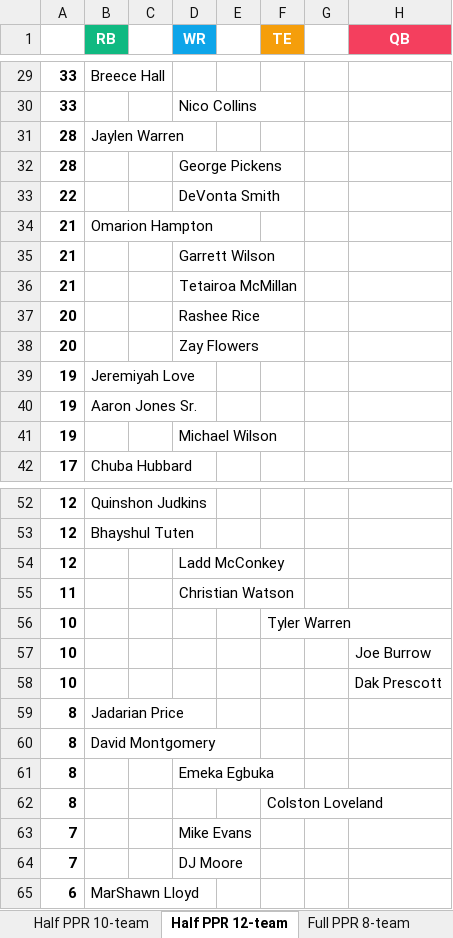
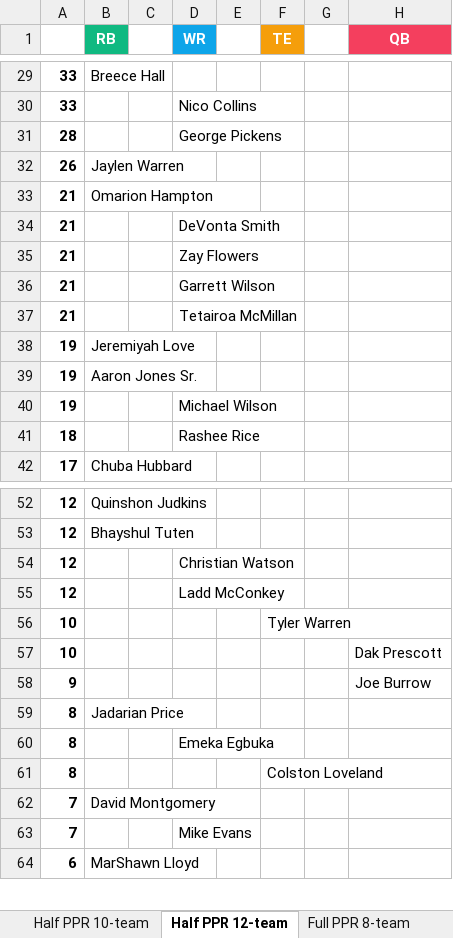
Before and after one commit to seoularpro/OddsVis, an Excel workbook: TradeValueSheets/TradeValues_AllCombinations.xlsx, sheet Half PPR 12-team, drawn as a sheet; only a part is shown, gaps mark what is left out; values as stored, in another font and other column widths than the file's, no borders; removed rows and columns are numbered as before the commit, all else as after; the diff covers the shown part only; the diff names each change by its address in the sheet, - before the commit and + after, or states it on an @@ line.

```diff
--- a/TradeValueSheets/TradeValues_AllCombinations.xlsx (sheet Half PPR 12-team)
+++ b/TradeValueSheets/TradeValues_AllCombinations.xlsx (sheet Half PPR 12-team)
-row 31: 28 | Jaylen Warren
-row 33: 22 |  |  | DeVonta Smith
+row 32: 26 | Jaylen Warren
+row 34: 21 |  |  | DeVonta Smith
+row 35: 21 |  |  | Zay Flowers
-row 37: 20 |  |  | Rashee Rice
-row 38: 20 |  |  | Zay Flowers
+row 41: 18 |  |  | Rashee Rice
+row 54: 12 |  |  | Christian Watson
-row 55: 11 |  |  | Christian Watson
-row 57: 10 |  |  |  |  |  |  | Joe Burrow
+row 58: 9 |  |  |  |  |  |  | Joe Burrow
-row 60: 8 | David Montgomery
+row 62: 7 | David Montgomery
-row 64: 7 |  |  | DJ Moore
```
Also changed, not shown: 5 added rows, 4 removed rows and 2 edited cells elsewhere in this sheet, sheet Half PPR 8-team, sheet Full PPR 10-team, sheet Half PPR 10-team, sheet Standard 12-team, sheet Standard 10-team, sheet Standard 8-team, 2 more sheets, TradeValueSheets/TradeValues_FullPPR_10team.xlsx, TradeValueSheets/TradeValues_FullPPR_8team.xlsx, 18 other files.
